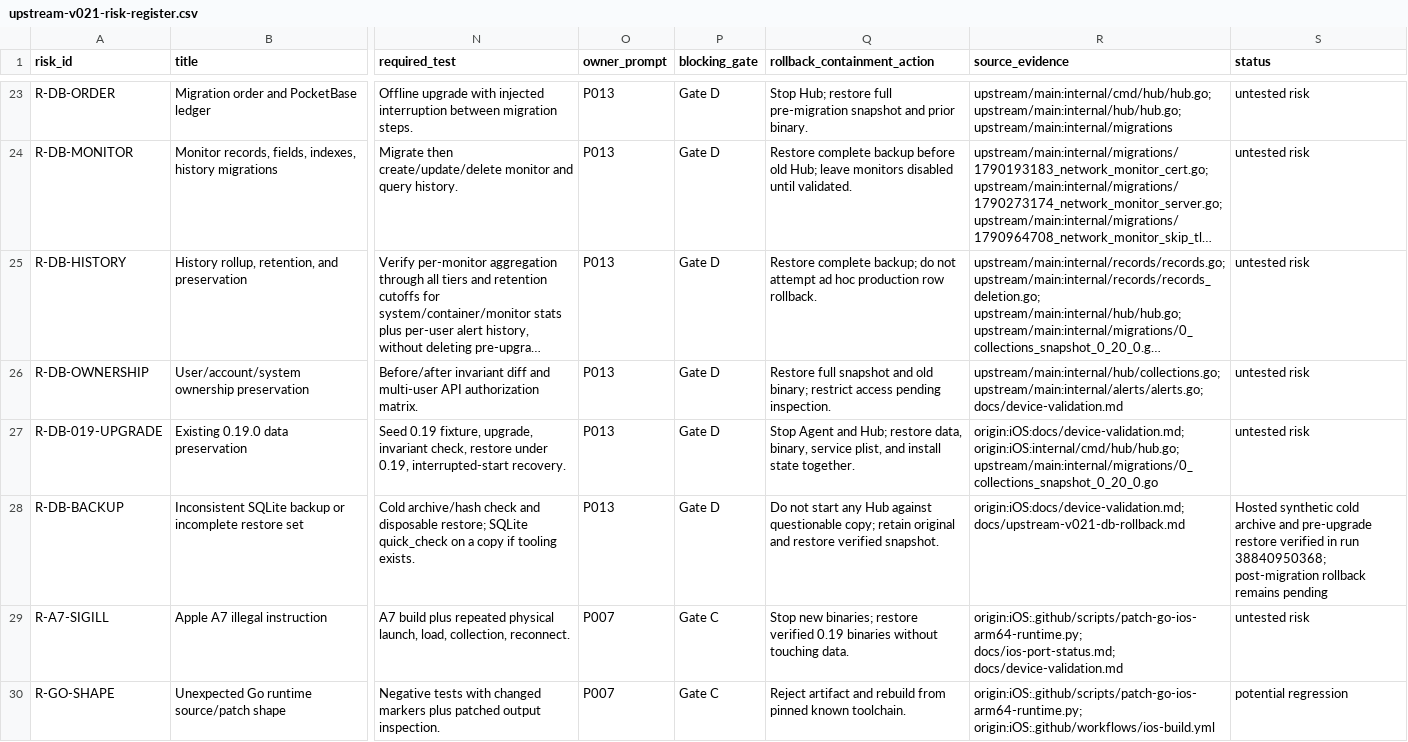
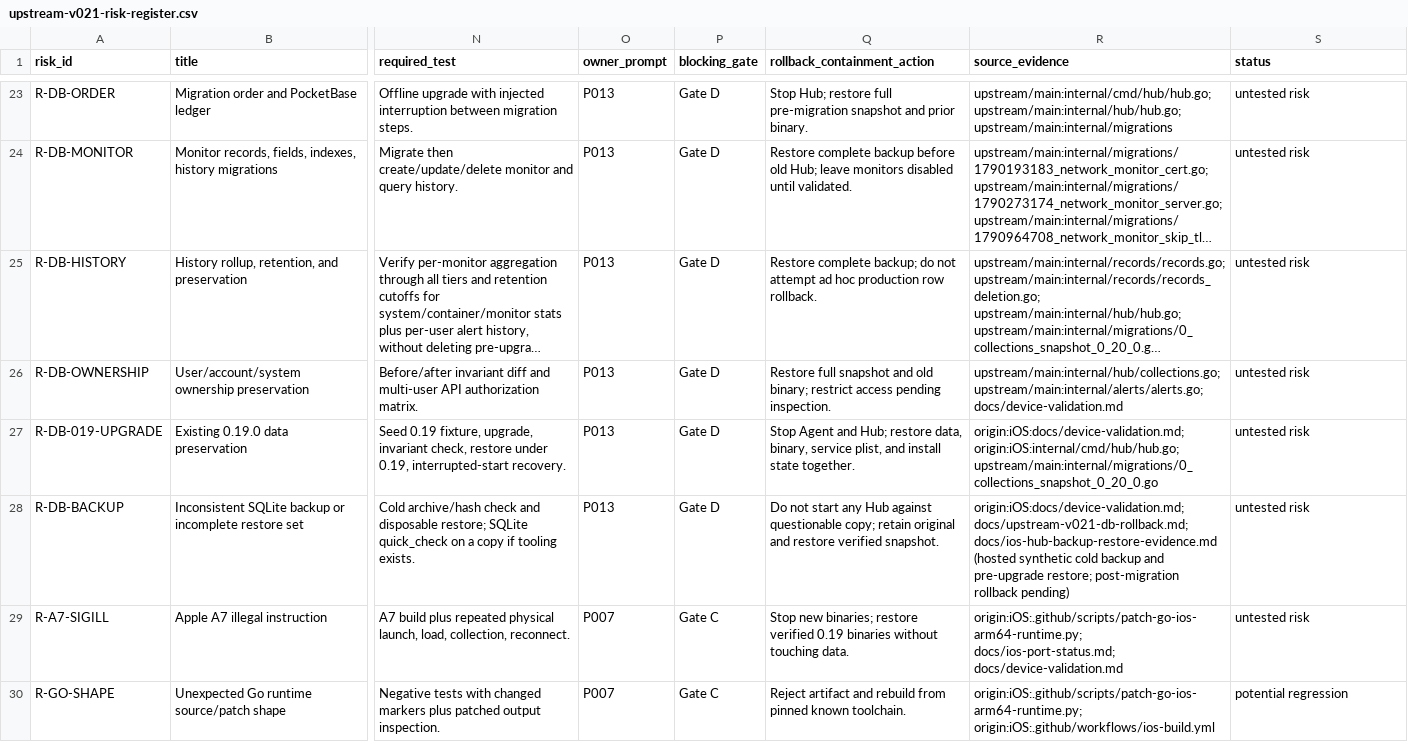
Before and after one commit to nghianguyen150612/Beszel-iOS, a CSV file: docs/upstream-v021-risk-register.csv, drawn as a sheet; only a part is shown, gaps mark what is left out; long unchanged cells end in …; the diff names each change by its address in the sheet, - before the commit and + after, or states it on an @@ line.

Commit message:
docs(p013): keep acceptance status vocabulary valid

```diff
--- a/docs/upstream-v021-risk-register.csv
+++ b/docs/upstream-v021-risk-register.csv
-R28 (source_evidence): origin:iOS:docs/device-validation.md; docs/upstream-v021-db-rollback.md
+R28 (source_evidence): origin:iOS:docs/device-validation.md; docs/upstream-v021-db-rollback.md; docs/ios-hub-backup-restore-evidence.md (hosted synthetic cold backup and pre-upgrade restore; post-migration rollback pending)
-S28 (status): Hosted synthetic cold archive and pre-upgrade restore verified in run 38840950368; post-migration rollback remains pending
+S28 (status): untested risk
```
Also changed, not shown: 1 other file.
